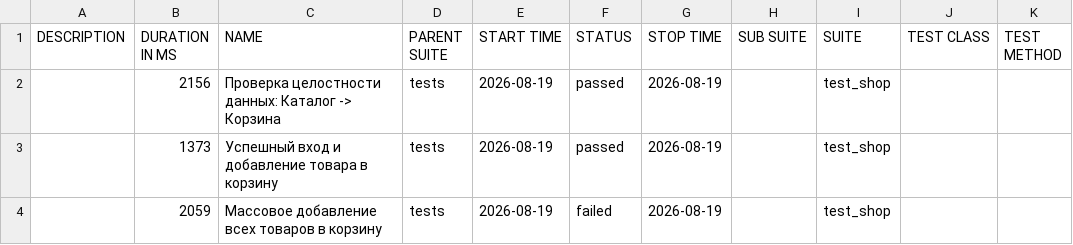
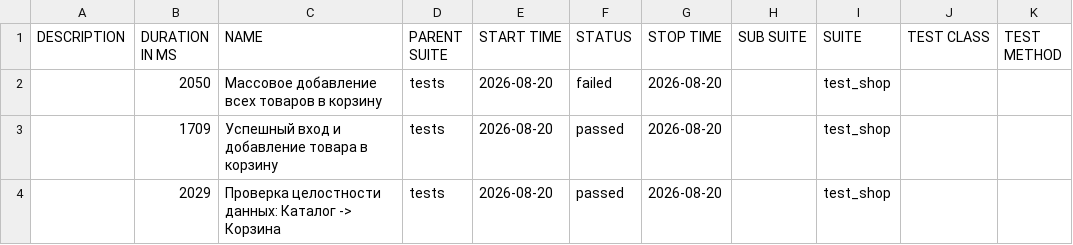
Before and after one commit to zasadwla01/automation, a CSV file: data/suites.csv, drawn as a sheet.

```diff
--- a/data/suites.csv
+++ b/data/suites.csv
@@ -1,4 +1,4 @@
 "DESCRIPTION","DURATION IN MS","NAME","PARENT SUITE","START TIME","STATUS","STOP TIME","SUB SUITE","SUITE","TEST CLASS","TEST METHOD"
-"","2156","Проверка целостности данных: Каталог -> Корзина","tests","2026-08-19","passed","2026-08-19","","test_shop","",""
-"","1373","Успешный вход и добавление товара в корзину","tests","2026-08-19","passed","2026-08-19","","test_shop","",""
-"","2059","Массовое добавление всех товаров в корзину","tests","2026-08-19","failed","2026-08-19","","test_shop","",""
+"","2050","Массовое добавление всех товаров в корзину","tests","2026-08-20","failed","2026-08-20","","test_shop","",""
+"","1709","Успешный вход и добавление товара в корзину","tests","2026-08-20","passed","2026-08-20","","test_shop","",""
+"","2029","Проверка целостности данных: Каталог -> Корзина","tests","2026-08-20","passed","2026-08-20","","test_shop","",""
```
Also changed, not shown: 29 other files.
